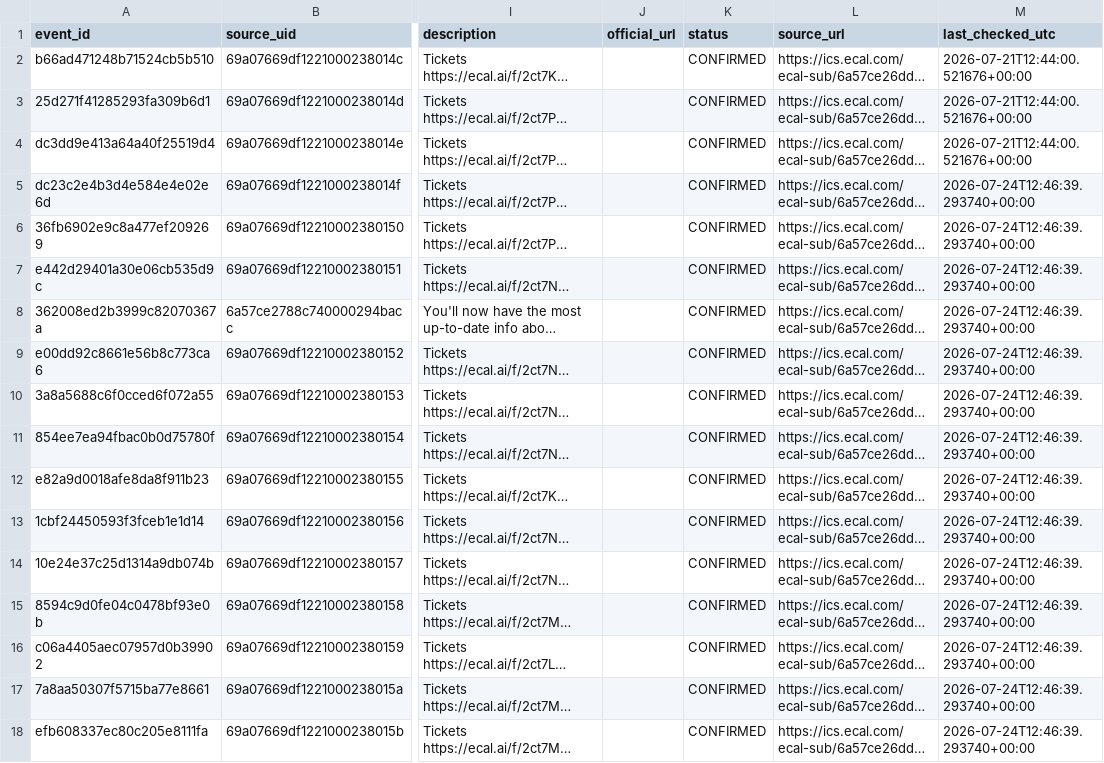
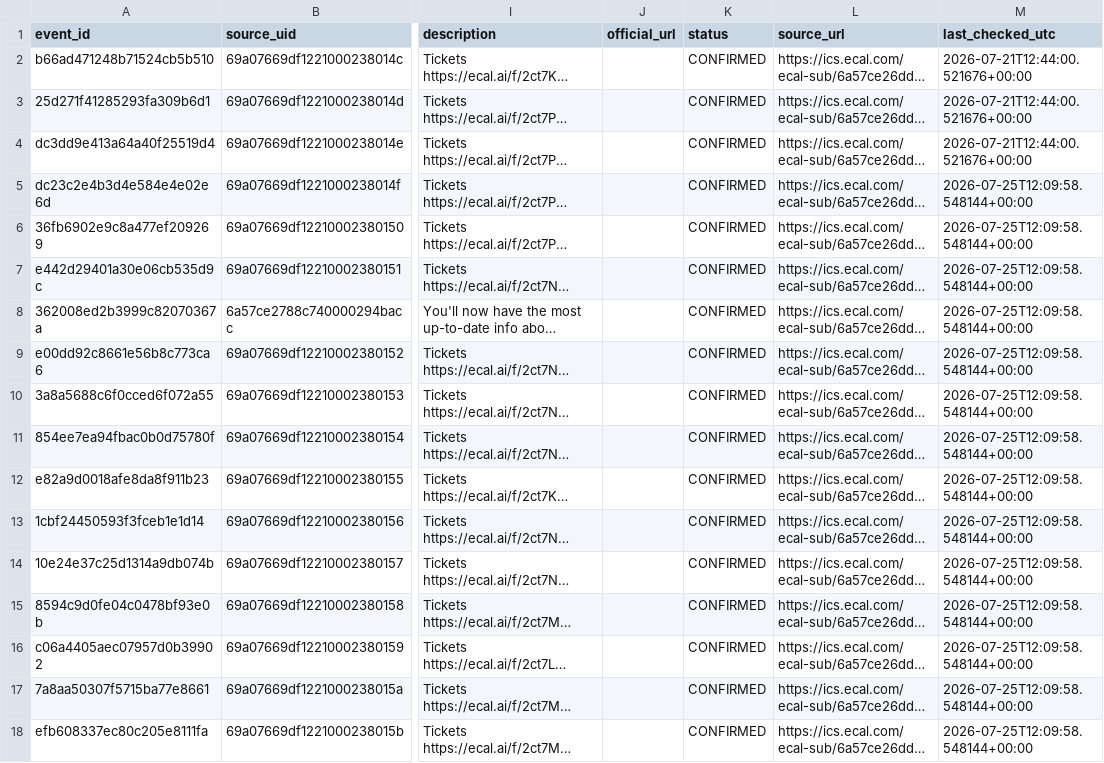
Before and after one commit to lemon-pie-now/her-match-automation, a CSV file: data/events.csv, drawn as a sheet; only a part is shown, gaps mark what is left out; long unchanged cells end in …; the diff covers the shown part only; the diff names each change by its address in the sheet, - before the commit and + after, or states it on an @@ line.

```diff
--- a/data/events.csv
+++ b/data/events.csv
-M5:M18 (last_checked_utc): 2026-07-24T12:46:39.293740+00:00
+M5:M18 (last_checked_utc): 2026-07-25T12:09:58.548144+00:00
```
Also changed, not shown: 38 edited cells elsewhere in this file, 1 other file.
